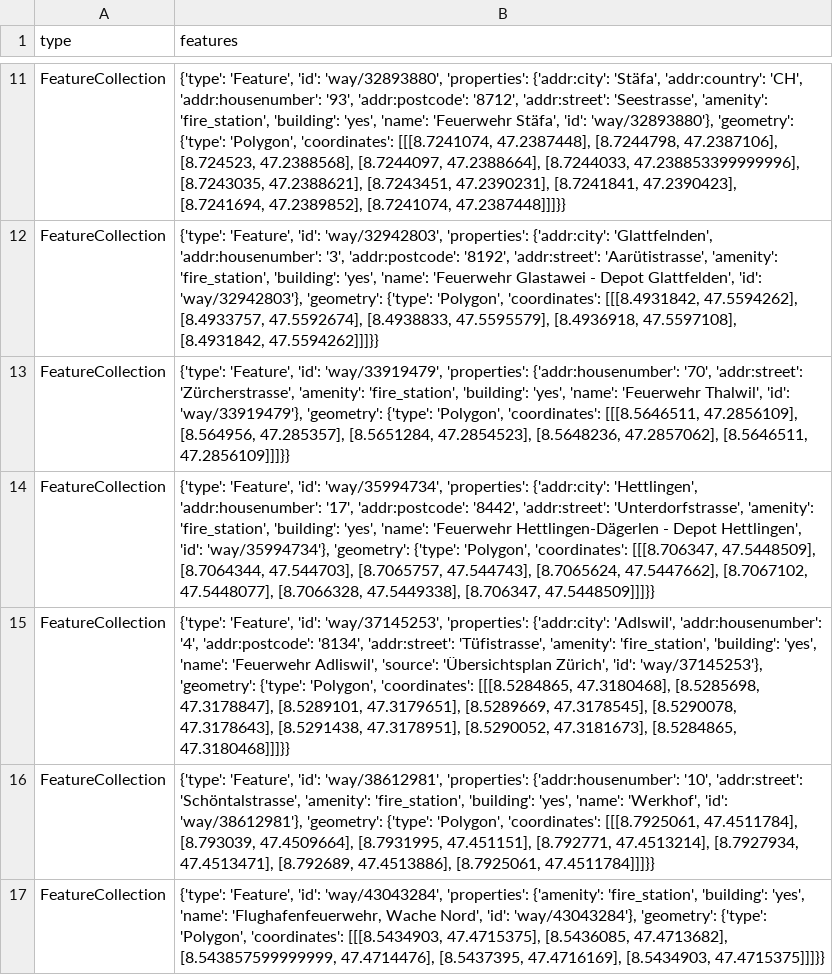
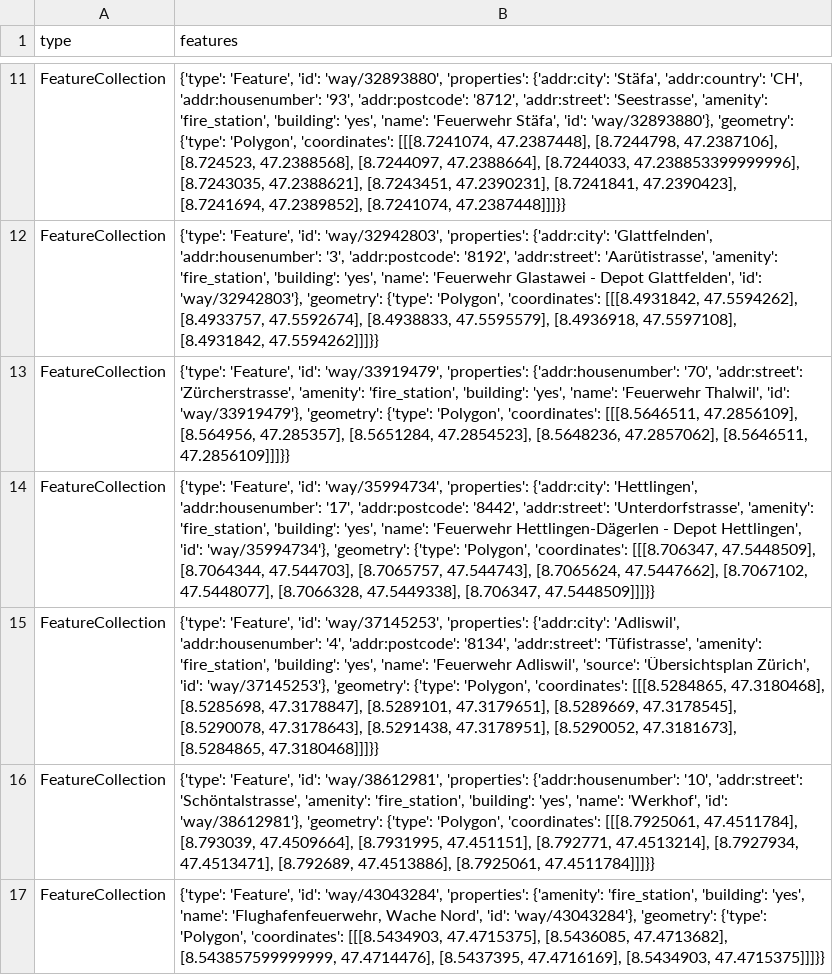
Before and after one commit to chnuessli/elz-data, a CSV file: data/csv/fire_station/firestation_kt_zh.csv, drawn as a sheet; only a part is shown, gaps mark what is left out.

```diff
--- a/data/csv/fire_station/firestation_kt_zh.csv
+++ b/data/csv/fire_station/firestation_kt_zh.csv
@@ -14,3 +14,3 @@ FeatureCollection,"{'type': 'Feature', 'id': 'way/33919479', 'properties': {'add
 FeatureCollection,"{'type': 'Feature', 'id': 'way/35994734', 'properties': {'addr:city': 'Hettlingen', 'addr:housenumber': '17', 'addr:postcode': '8442', 'addr:street': 'Unterdorfstrasse', 'amenity': 'fire_station', 'building': 'yes', 'name': 'Feuerwehr Hettlingen-Dägerlen - Depot Hettlingen', 'id': 'way/35994734'}, 'geometry': {'type': 'Polygon', 'coordinates': [[[8.706347, 47.5448509], [8.7064344, 47.544703], [8.7065757, 47.544743], [8.7065624, 47.5447662], [8.7067102, 47.5448077], [8.7066328, 47.5449338], [8.706347, 47.5448509]]]}}"
-FeatureCollection,"{'type': 'Feature', 'id': 'way/37145253', 'properties': {'addr:city': 'Adlswil', 'addr:housenumber': '4', 'addr:postcode': '8134', 'addr:street': 'Tüfistrasse', 'amenity': 'fire_station', 'building': 'yes', 'name': 'Feuerwehr Adliswil', 'source': 'Übersichtsplan Zürich', 'id': 'way/37145253'}, 'geometry': {'type': 'Polygon', 'coordinates': [[[8.5284865, 47.3180468], [8.5285698, 47.3178847], [8.5289101, 47.3179651], [8.5289669, 47.3178545], [8.5290078, 47.3178643], [8.5291438, 47.3178951], [8.5290052, 47.3181673], [8.5284865, 47.3180468]]]}}"
+FeatureCollection,"{'type': 'Feature', 'id': 'way/37145253', 'properties': {'addr:city': 'Adliswil', 'addr:housenumber': '4', 'addr:postcode': '8134', 'addr:street': 'Tüfistrasse', 'amenity': 'fire_station', 'building': 'yes', 'name': 'Feuerwehr Adliswil', 'source': 'Übersichtsplan Zürich', 'id': 'way/37145253'}, 'geometry': {'type': 'Polygon', 'coordinates': [[[8.5284865, 47.3180468], [8.5285698, 47.3178847], [8.5289101, 47.3179651], [8.5289669, 47.3178545], [8.5290078, 47.3178643], [8.5291438, 47.3178951], [8.5290052, 47.3181673], [8.5284865, 47.3180468]]]}}"
 FeatureCollection,"{'type': 'Feature', 'id': 'way/38612981', 'properties': {'addr:housenumber': '10', 'addr:street': 'Schöntalstrasse', 'amenity': 'fire_station', 'building': 'yes', 'name': 'Werkhof', 'id': 'way/38612981'}, 'geometry': {'type': 'Polygon', 'coordinates': [[[8.7925061, 47.4511784], [8.793039, 47.4509664], [8.7931995, 47.451151], [8.792771, 47.4513214], [8.7927934, 47.4513471], [8.792689, 47.4513886], [8.7925061, 47.4511784]]]}}"
```
Also changed, not shown: data/csv/access/gates/gates_kt_sz.csv, data/csv/schools/schools_kt_zh.csv, 2 other files.
